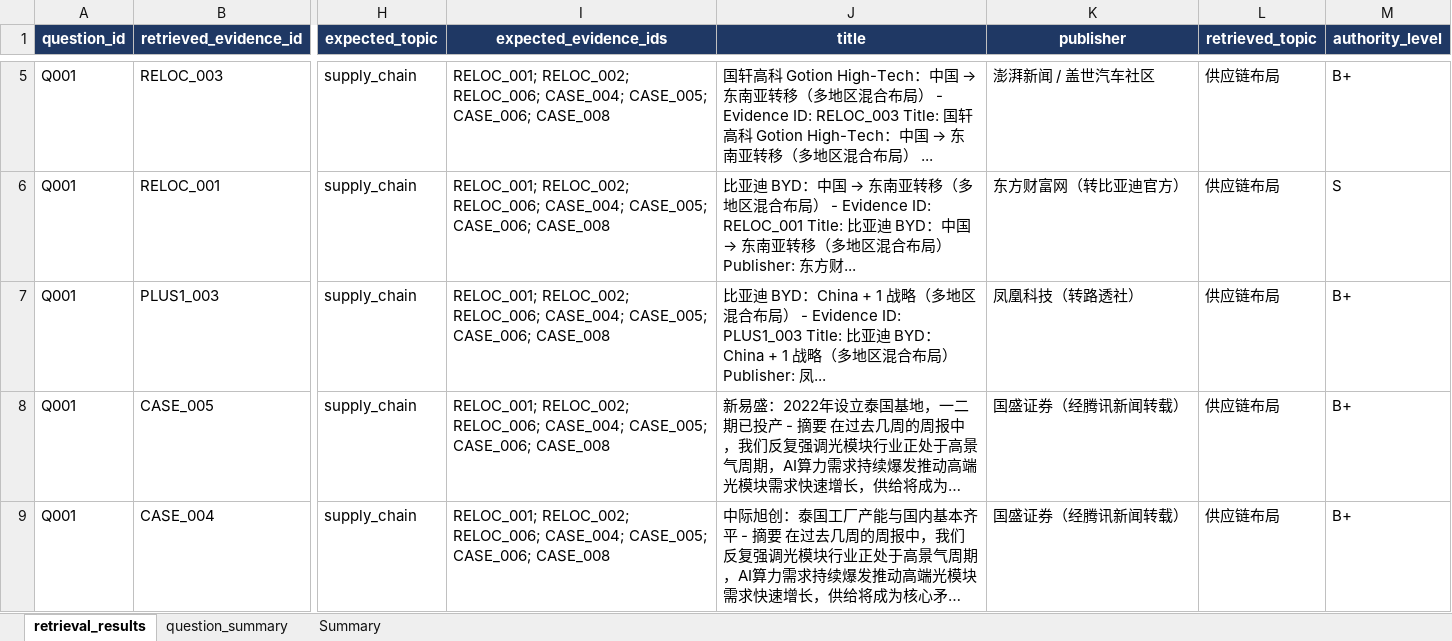
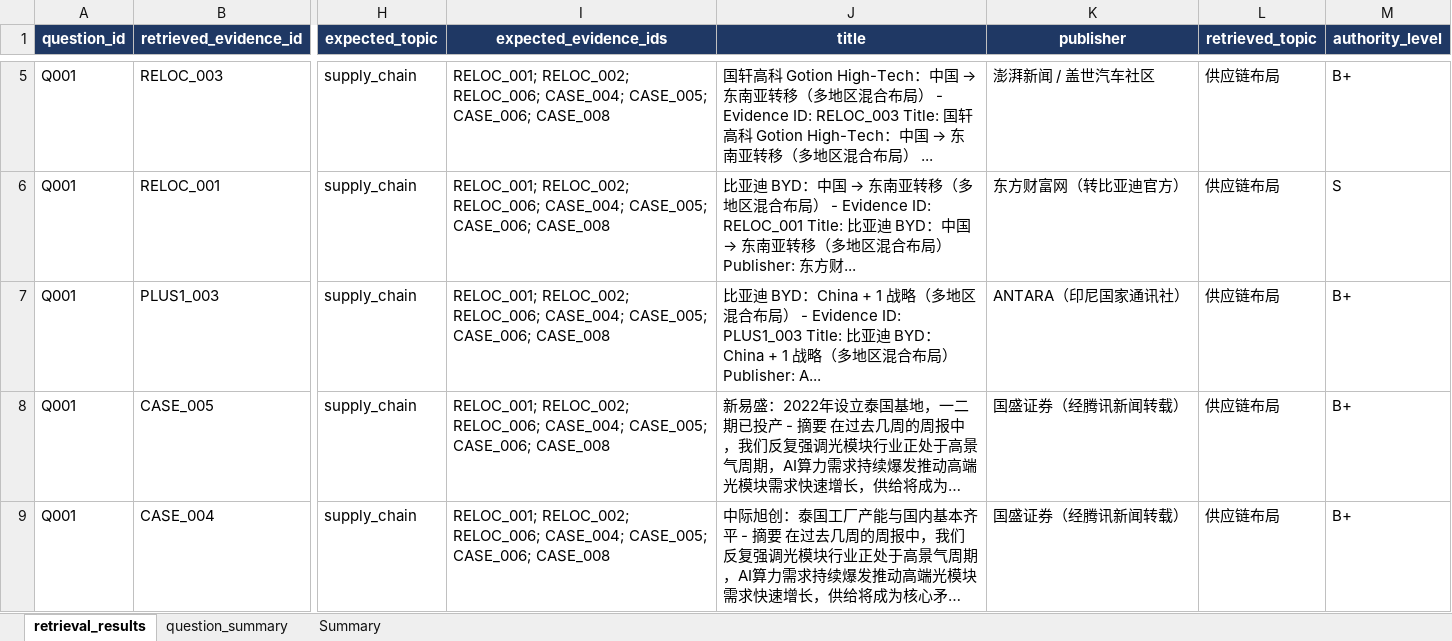
Before and after one commit to RiaYanvv/project, an Excel workbook: data/evaluation/optimized/retrieval_results.xlsx, sheet retrieval_results, drawn as a sheet; only a part is shown, gaps mark what is left out; long unchanged cells end in …; values as stored, in another font and other column widths than the file's, no borders; the diff covers the shown part only; the diff names each change by its address in the sheet, - before the commit and + after, or states it on an @@ line.

```diff
--- a/data/evaluation/optimized/retrieval_results.xlsx (sheet retrieval_results)
+++ b/data/evaluation/optimized/retrieval_results.xlsx (sheet retrieval_results)
-J7 (title): …局） Publisher: 凤...
+J7 (title): …局） Publisher: A...
-K7 (publisher): 凤凰科技（转路透社）
+K7 (publisher): ANTARA（印尼国家通讯社）
```
Also changed, not shown: 3 added rows, 3 removed rows and 33 edited cells elsewhere in this sheet, sheet question_summary, data/evaluation/evidence_quality_test.xlsx, data/evaluation/historical_case_benchmark.xlsx, 20 other files.
